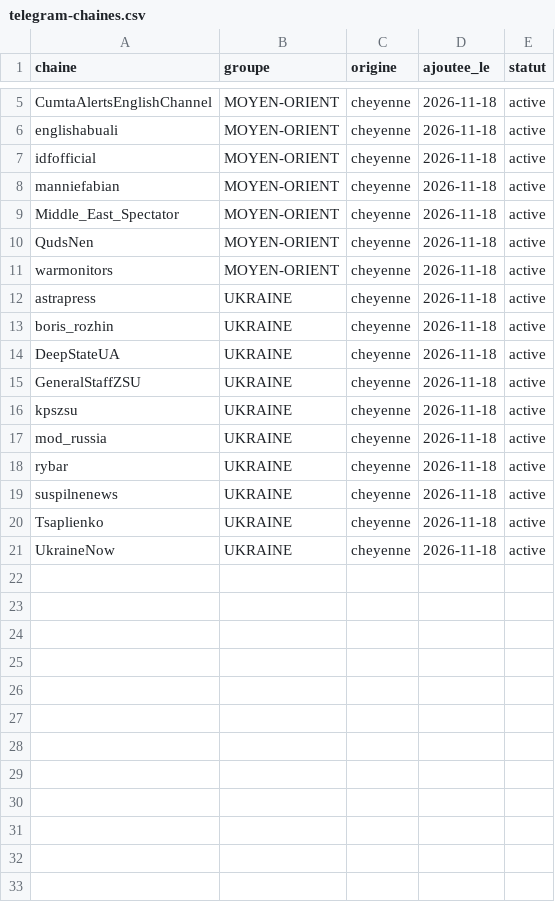
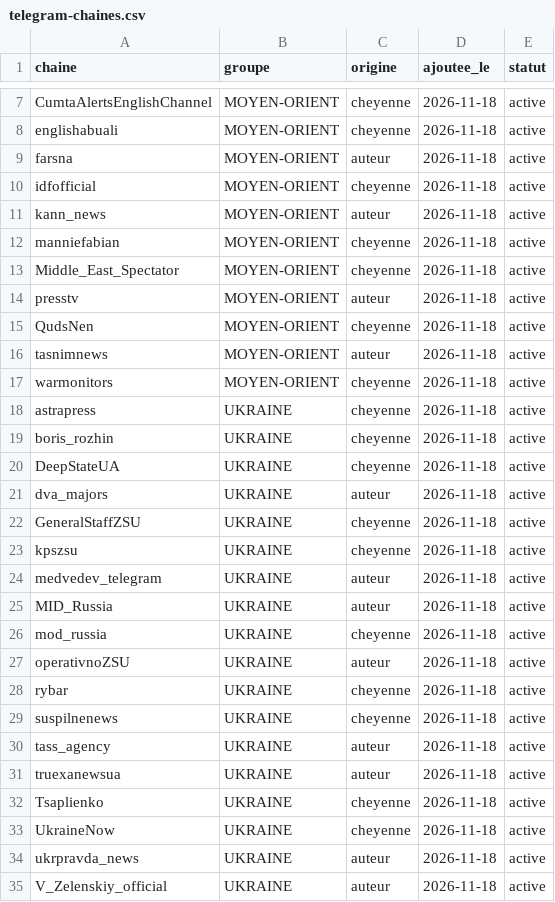
Before and after one commit to Othman-Benbrahim/metac-bot-template, a CSV file: registre/telegram-chaines.csv, drawn as a sheet; only a part is shown, gaps mark what is left out; the diff covers the shown part only; the diff names each change by its address in the sheet, - before the commit and + after, or states it on an @@ line.

```diff
--- a/registre/telegram-chaines.csv
+++ b/registre/telegram-chaines.csv
+row 9: farsna | MOYEN-ORIENT | auteur | 2026-11-18 | active
+row 11: kann_news | MOYEN-ORIENT | auteur | 2026-11-18 | active
+row 14: presstv | MOYEN-ORIENT | auteur | 2026-11-18 | active
+row 16: tasnimnews | MOYEN-ORIENT | auteur | 2026-11-18 | active
+row 21: dva_majors | UKRAINE | auteur | 2026-11-18 | active
+row 24: medvedev_telegram | UKRAINE | auteur | 2026-11-18 | active
+row 25: MID_Russia | UKRAINE | auteur | 2026-11-18 | active
+row 27: operativnoZSU | UKRAINE | auteur | 2026-11-18 | active
+row 30: tass_agency | UKRAINE | auteur | 2026-11-18 | active
+row 31: truexanewsua | UKRAINE | auteur | 2026-11-18 | active
+row 34: ukrpravda_news | UKRAINE | auteur | 2026-11-18 | active
+row 35: V_Zelenskiy_official | UKRAINE | auteur | 2026-11-18 | active
```
Also changed, not shown: 3 added rows elsewhere in this file, registre/telegram-liste-journal.csv.
